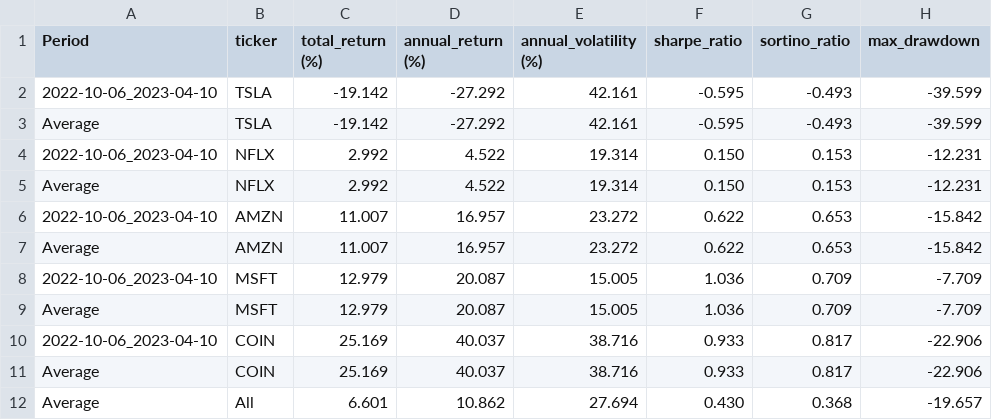
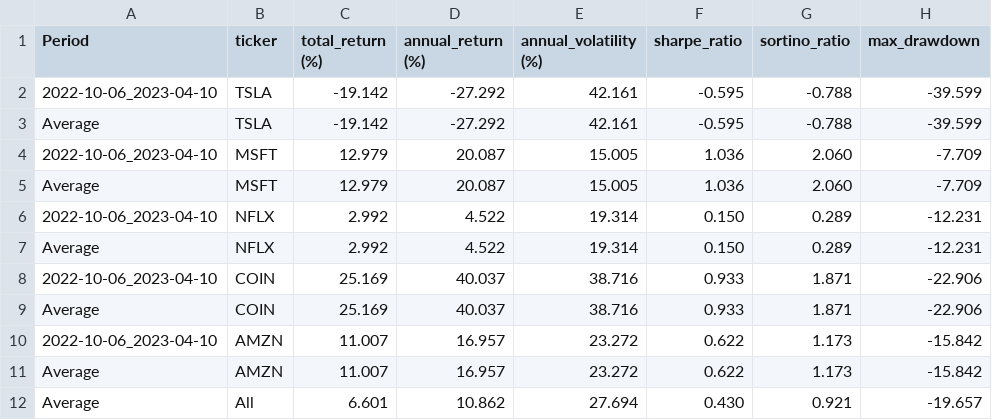
Before and after one commit to waylonli/FINSABER, a CSV file: backtest/output/cherry_pick_both_finmem/ATRBandStrategy/results.csv, drawn as a sheet.

```diff
--- a/backtest/output/cherry_pick_both_finmem/ATRBandStrategy/results.csv
+++ b/backtest/output/cherry_pick_both_finmem/ATRBandStrategy/results.csv
@@ -1,12 +1,12 @@
 Period,ticker,total_return (%),annual_return (%),annual_volatility (%),sharpe_ratio,sortino_ratio,max_drawdown
-2022-10-06_2023-04-10,TSLA,-19.142,-27.292,42.161,-0.595,-0.493,-39.599
-Average,TSLA,-19.142,-27.292,42.161,-0.595,-0.493,-39.599
-2022-10-06_2023-04-10,NFLX,2.992,4.522,19.314,0.150,0.153,-12.231
-Average,NFLX,2.992,4.522,19.314,0.150,0.153,-12.231
-2022-10-06_2023-04-10,AMZN,11.007,16.957,23.272,0.622,0.653,-15.842
-Average,AMZN,11.007,16.957,23.272,0.622,0.653,-15.842
-2022-10-06_2023-04-10,MSFT,12.979,20.087,15.005,1.036,0.709,-7.709
-Average,MSFT,12.979,20.087,15.005,1.036,0.709,-7.709
-2022-10-06_2023-04-10,COIN,25.169,40.037,38.716,0.933,0.817,-22.906
-Average,COIN,25.169,40.037,38.716,0.933,0.817,-22.906
-Average,All,6.601,10.862,27.694,0.430,0.368,-19.657
+2022-10-06_2023-04-10,TSLA,-19.142,-27.292,42.161,-0.595,-0.788,-39.599
+Average,TSLA,-19.142,-27.292,42.161,-0.595,-0.788,-39.599
+2022-10-06_2023-04-10,MSFT,12.979,20.087,15.005,1.036,2.060,-7.709
+Average,MSFT,12.979,20.087,15.005,1.036,2.060,-7.709
+2022-10-06_2023-04-10,NFLX,2.992,4.522,19.314,0.150,0.289,-12.231
+Average,NFLX,2.992,4.522,19.314,0.150,0.289,-12.231
+2022-10-06_2023-04-10,COIN,25.169,40.037,38.716,0.933,1.871,-22.906
+Average,COIN,25.169,40.037,38.716,0.933,1.871,-22.906
+2022-10-06_2023-04-10,AMZN,11.007,16.957,23.272,0.622,1.173,-15.842
+Average,AMZN,11.007,16.957,23.272,0.622,1.173,-15.842
+Average,All,6.601,10.862,27.694,0.430,0.921,-19.657
```
Also changed, not shown: backtest/output/cherry_pick_both_fincon/ATRBandStrategy/results.csv, backtest/output/cherry_pick_both_fincon/BollingerBandsStrategy/results.csv, 45 other files.
